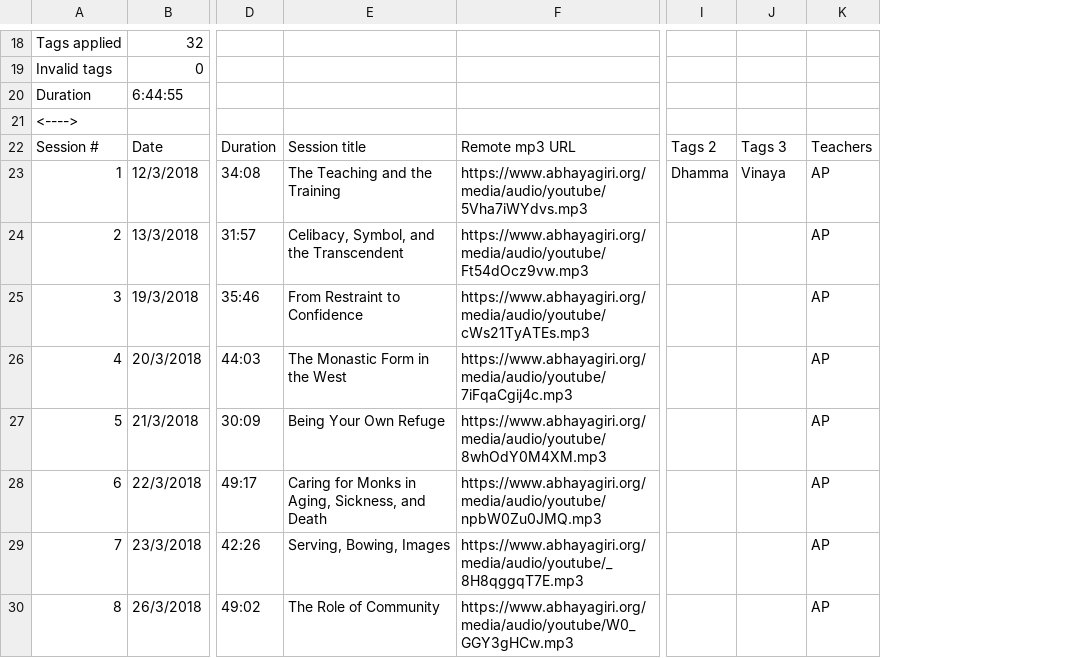
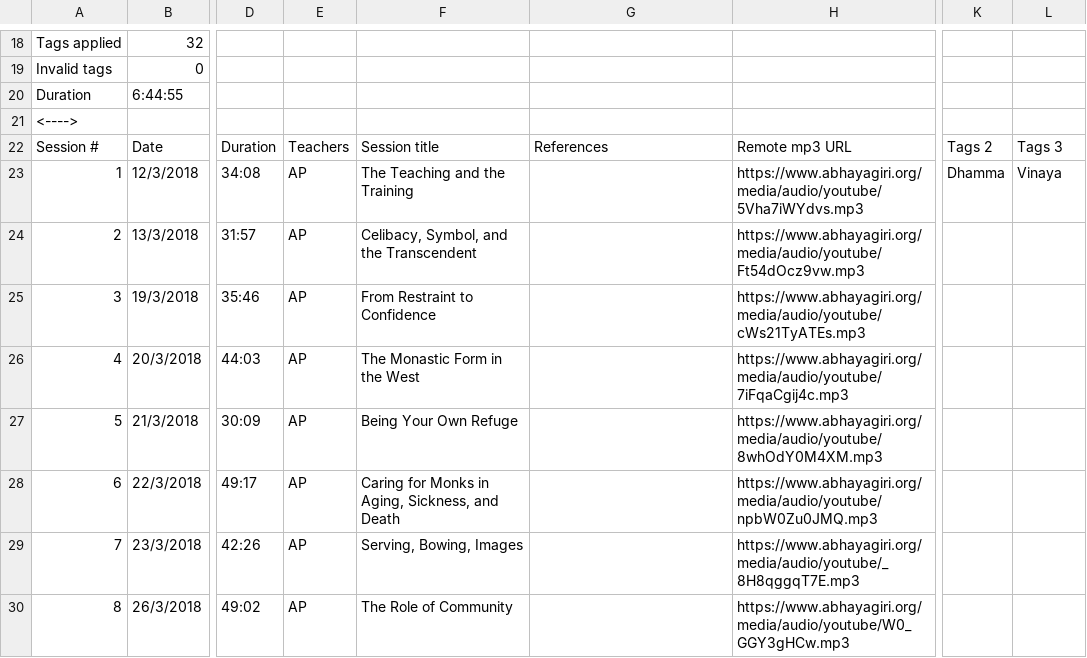
Before and after one commit to Kaccana-Bhikkhu/kaccana-bhikkhu.github.io, a CSV file: csv/WR2018-2.csv, drawn as a sheet; only a part is shown, gaps mark what is left out; removed rows and columns are numbered as before the commit, all else as after; the diff covers the shown part only; the diff names each change by its address in the sheet, - before the commit and + after, or states it on an @@ line.

```diff
--- a/csv/WR2018-2.csv
+++ b/csv/WR2018-2.csv
+column E, rows 22-30: Teachers | AP | AP | AP | AP | AP | AP | AP | AP
+column H, rows 22-30: Remote mp3 URL | https://www.abhayagiri.org/media/audio/youtube/5Vha7iWYdvs.mp3 | https://www.abhayagiri.org/media/audio/youtube/Ft54dOcz9vw.mp3 | https://www.abhayagiri.org/media/audio/youtube/cWs21TyATEs.mp3 | https://www.abhayagiri.org/media/audio/youtube/7iFqaCgij4c.mp3 | https://www.abhayagiri.org/media/audio/youtube/8whOdY0M4XM.mp3 | https://www.abhayagiri.org/media/audio/youtube/npbW0Zu0JMQ.mp3 | https://www.abhayagiri.org/media/audio/youtube/_8H8qggqT7E.mp3 | https://www.abhayagiri.org/media/audio/youtube/W0_GGY3gHCw.mp3
-column I, rows 22-23: Tags 2 | Dhamma
-G22: Remote mp3 URL
+G22: References
-K22: Tags 3
+K22: Tags 2
-L22: Teachers
+L22: Tags 3
-G23: https://www.abhayagiri.org/media/audio/youtube/5Vha7iWYdvs.mp3
+G23: (empty)
-K23: Vinaya
+K23: Dhamma
-L23: AP
+L23: Vinaya
-G24: https://www.abhayagiri.org/media/audio/youtube/Ft54dOcz9vw.mp3
+G24: (empty)
-L24:L30: AP
+L24:L30: (empty)
-G25: https://www.abhayagiri.org/media/audio/youtube/cWs21TyATEs.mp3
+G25: (empty)
-G26: https://www.abhayagiri.org/media/audio/youtube/7iFqaCgij4c.mp3
+G26: (empty)
-G27: https://www.abhayagiri.org/media/audio/youtube/8whOdY0M4XM.mp3
+G27: (empty)
-G28: https://www.abhayagiri.org/media/audio/youtube/npbW0Zu0JMQ.mp3
+G28: (empty)
-G29: https://www.abhayagiri.org/media/audio/youtube/_8H8qggqT7E.mp3
+G29: (empty)
-G30: https://www.abhayagiri.org/media/audio/youtube/W0_GGY3gHCw.mp3
+G30: (empty)
```
Also changed, not shown: 44 edited cells elsewhere in this file, csv/Tag.csv, 2 other files.
